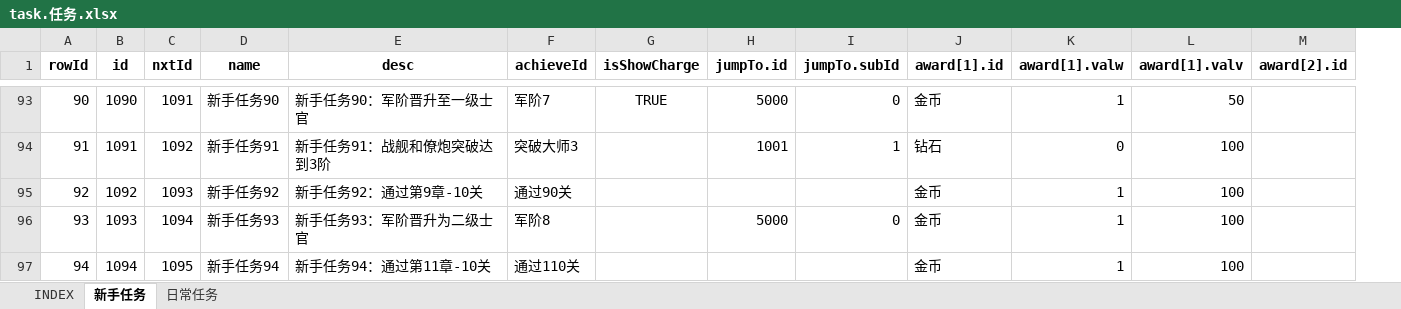
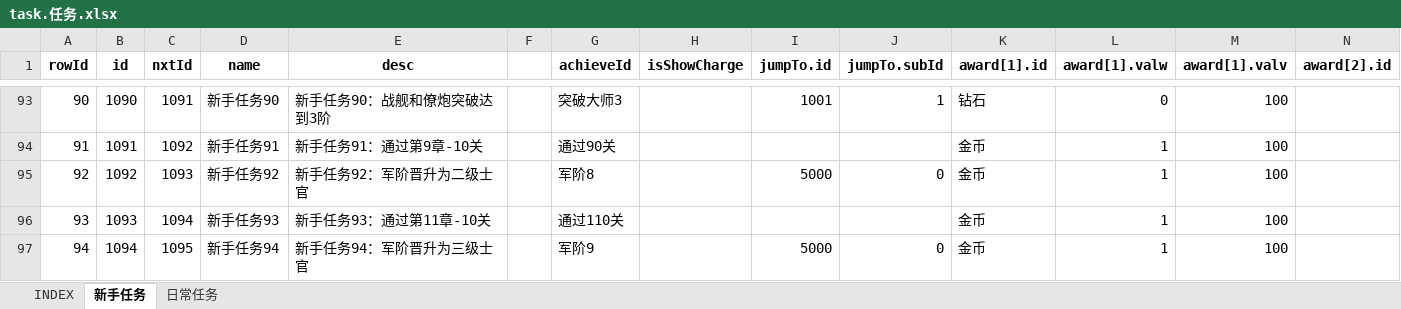
Before and after one commit to hataksumo/UIDesigner, an Excel workbook: Excel/task.任务.xlsx, sheet 新手任务, drawn as a sheet; only a part is shown, gaps mark what is left out; values as stored, in another font and other column widths than the file's, no borders; addresses are those after the commit; the diff covers the shown part only; the diff names each change by its address in the sheet, - before the commit and + after, or states it on an @@ line.

```diff
--- a/Excel/task.任务.xlsx (sheet 新手任务)
+++ b/Excel/task.任务.xlsx (sheet 新手任务)
+column F, empty
-E93 (desc): 新手任务90：军阶晋升至一级士官
+E93 (desc): 新手任务90：战舰和僚炮突破达到3阶
-G93 (achieveId): 军阶7
+G93 (achieveId): 突破大师3
-H93 (isShowCharge): TRUE
+H93 (isShowCharge): (empty)
-I93 (jumpTo.id): 5000
+I93 (jumpTo.id): 1001
-J93 (jumpTo.subId): 0
+J93 (jumpTo.subId): 1
-K93 (award[1].id): 金币
+K93 (award[1].id): 钻石
-L93 (award[1].valw): 1
+L93 (award[1].valw): 0
-M93 (award[1].valv): 50
+M93 (award[1].valv): 100
-E94 (desc): 新手任务91：战舰和僚炮突破达到3阶
+E94 (desc): 新手任务91：通过第9章-10关
-G94 (achieveId): 突破大师3
+G94 (achieveId): 通过90关
-I94 (jumpTo.id): 1001
+I94 (jumpTo.id): (empty)
-J94 (jumpTo.subId): 1
+J94 (jumpTo.subId): (empty)
-K94 (award[1].id): 钻石
+K94 (award[1].id): 金币
-L94 (award[1].valw): 0
+L94 (award[1].valw): 1
-E95 (desc): 新手任务92：通过第9章-10关
+E95 (desc): 新手任务92：军阶晋升为二级士官
-G95 (achieveId): 通过90关
+G95 (achieveId): 军阶8
-I95 (jumpTo.id): (empty)
+I95 (jumpTo.id): 5000
-J95 (jumpTo.subId): (empty)
+J95 (jumpTo.subId): 0
-E96 (desc): 新手任务93：军阶晋升为二级士官
+E96 (desc): 新手任务93：通过第11章-10关
-G96 (achieveId): 军阶8
+G96 (achieveId): 通过110关
-I96 (jumpTo.id): 5000
+I96 (jumpTo.id): (empty)
-J96 (jumpTo.subId): 0
+J96 (jumpTo.subId): (empty)
-E97 (desc): 新手任务94：通过第11章-10关
+E97 (desc): 新手任务94：军阶晋升为三级士官
-G97 (achieveId): 通过110关
+G97 (achieveId): 军阶9
-I97 (jumpTo.id): (empty)
+I97 (jumpTo.id): 5000
-J97 (jumpTo.subId): (empty)
+J97 (jumpTo.subId): 0
```
Also changed, not shown: 1 removed row, 40 edited cells and row numbers in column A elsewhere in this sheet, Excel/item.道具.xlsx, Excel/shop.商城.xlsx.
